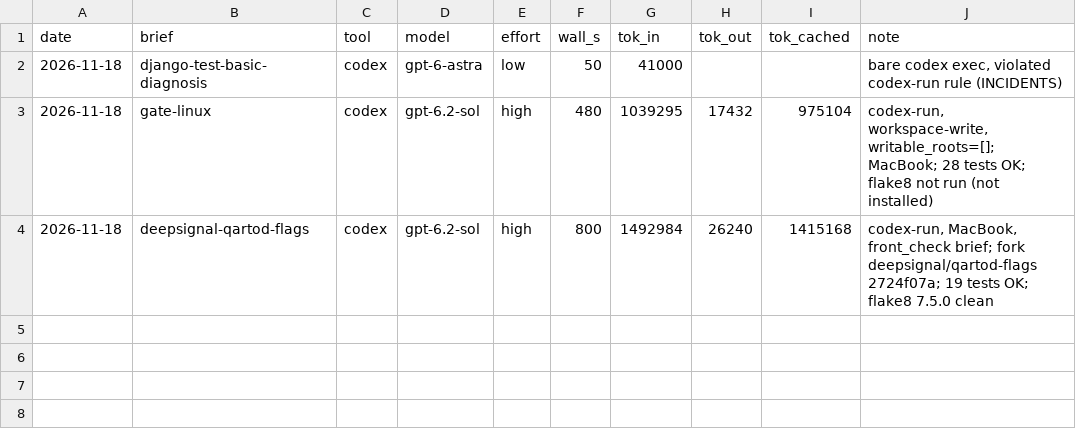
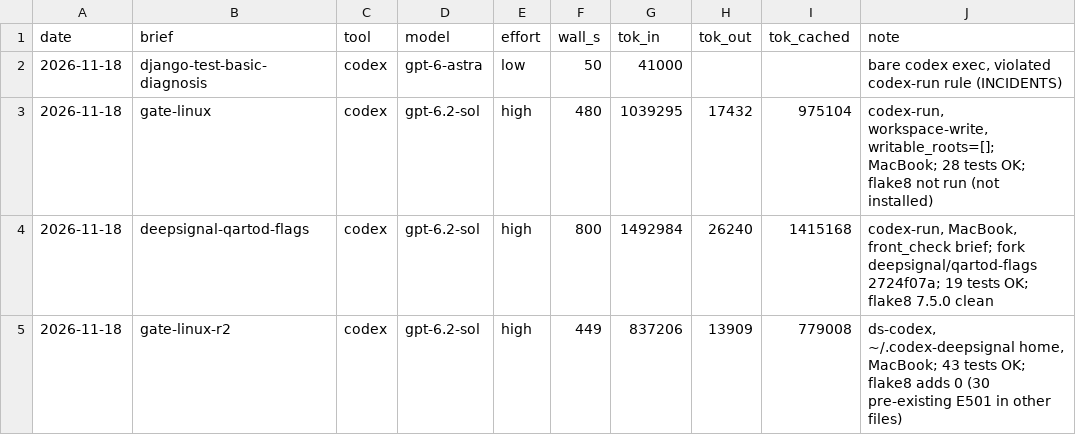
Before and after one commit to eugenevivino/openrvdas-desk, a TSV file: docs/COST-LEDGER.tsv, drawn as a sheet.

```diff
--- a/docs/COST-LEDGER.tsv
+++ b/docs/COST-LEDGER.tsv
@@ -4 +4,2 @@ date	brief	tool	model	effort	wall_s	tok_in	tok_out	tok_cached	note
 2026-11-18	deepsignal-qartod-flags	codex	gpt-6.2-sol	high	800	1492984	26240	1415168	codex-run, MacBook, front_check brief; fork deepsignal/qartod-flags 2724f07a; 19 tests OK; flake8 7.5.0 clean
+2026-11-18	gate-linux-r2	codex	gpt-6.2-sol	high	449	837206	13909	779008	ds-codex, ~/.codex-deepsignal home, MacBook; 43 tests OK; flake8 adds 0 (30 pre-existing E501 in other files)
```
